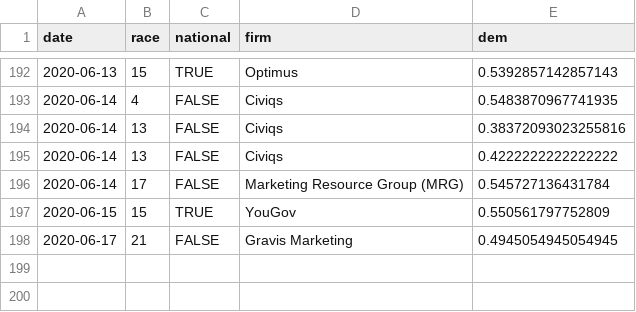
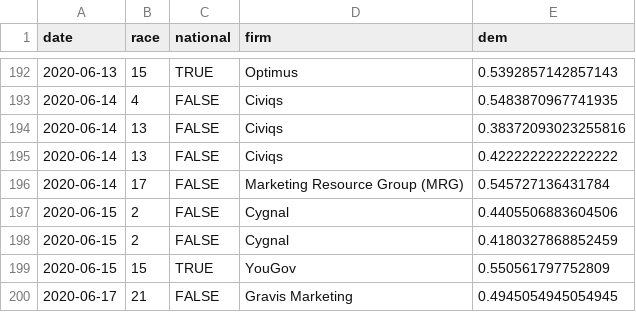
Before and after one commit to CoryMcCartan/senate, a CSV file: docs/polls.csv, drawn as a sheet; only a part is shown, gaps mark what is left out; the diff names each change by its address in the sheet, - before the commit and + after, or states it on an @@ line.

```diff
--- a/docs/polls.csv
+++ b/docs/polls.csv
+row 197: 2020-06-15 | 2 | FALSE | Cygnal | 0.4405506883604506
+row 198: 2020-06-15 | 2 | FALSE | Cygnal | 0.4180327868852459
```
Also changed, not shown: docs/history.csv, docs/race_history.csv, 2 other files.
